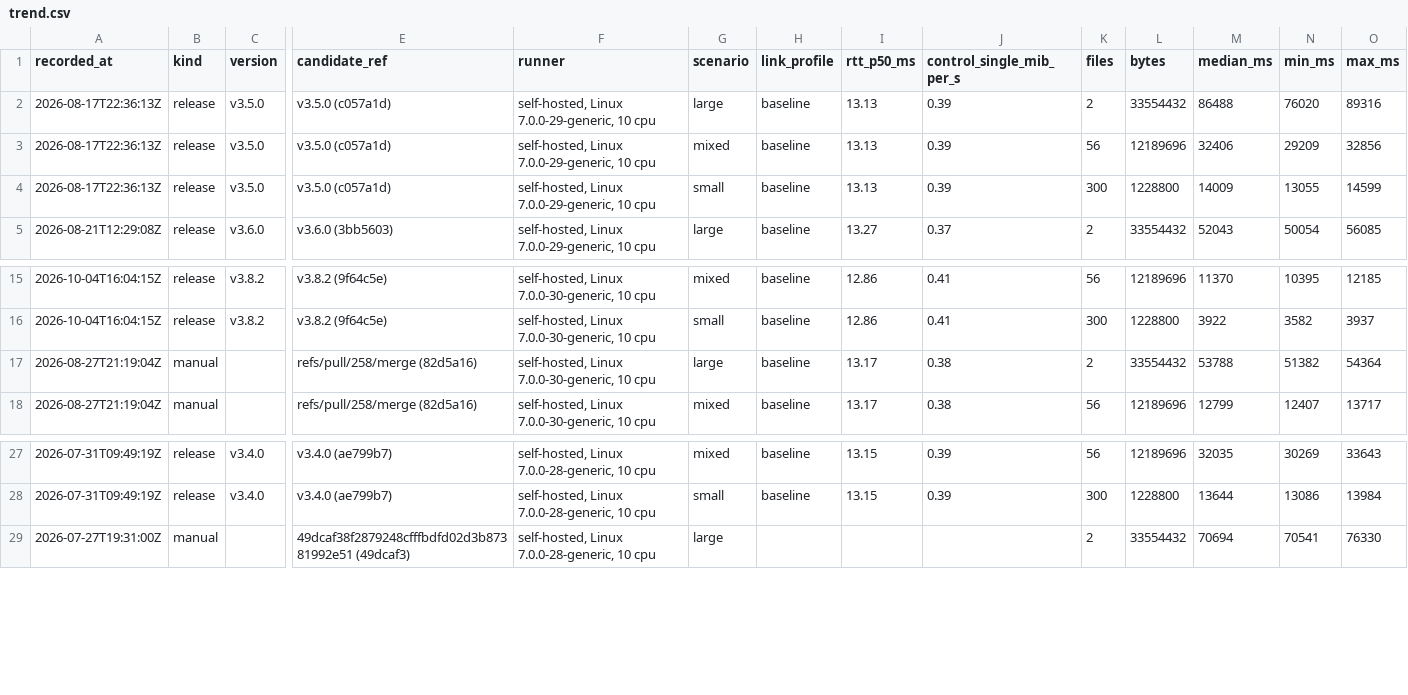
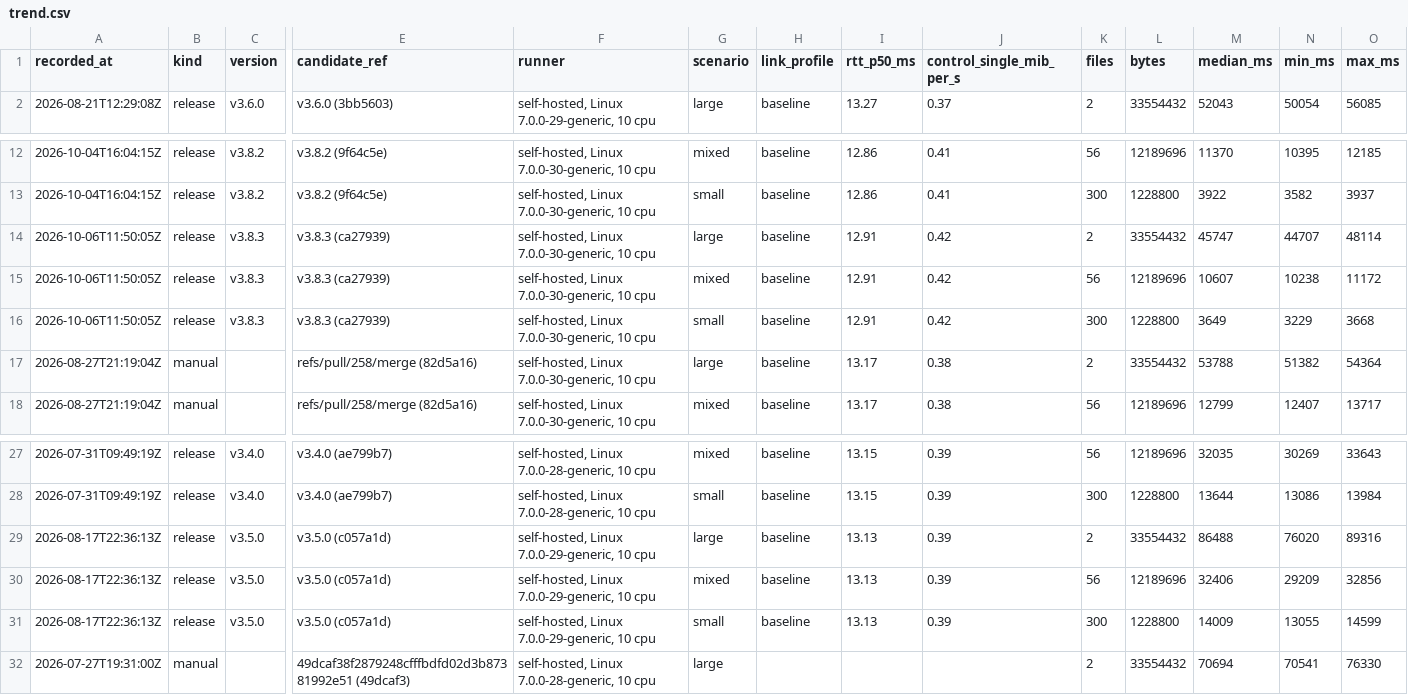
Before and after one commit to choksi2212/easySFTP, a CSV file: benchmarks/trend.csv, drawn as a sheet; only a part is shown, gaps mark what is left out; removed rows and columns are numbered as before the commit, all else as after; rows hold the shown columns only; the diff names each change by its address in the sheet, - before the commit and + after, or states it on an @@ line.

```diff
--- a/benchmarks/trend.csv
+++ b/benchmarks/trend.csv
-row 2: 2026-08-17T22:36:13Z | release | v3.5.0 | v3.5.0 (c057a1d) | self-hosted, Linux 7.0.0-29-generic, 10 cpu | large | baseline | 13.13 | 0.39 | 2 | 33554432 | 86488 | 76020 | 89316
-row 3: 2026-08-17T22:36:13Z | release | v3.5.0 | v3.5.0 (c057a1d) | self-hosted, Linux 7.0.0-29-generic, 10 cpu | mixed | baseline | 13.13 | 0.39 | 56 | 12189696 | 32406 | 29209 | 32856
-row 4: 2026-08-17T22:36:13Z | release | v3.5.0 | v3.5.0 (c057a1d) | self-hosted, Linux 7.0.0-29-generic, 10 cpu | small | baseline | 13.13 | 0.39 | 300 | 1228800 | 14009 | 13055 | 14599
+row 14: 2026-10-06T11:50:05Z | release | v3.8.3 | v3.8.3 (ca27939) | self-hosted, Linux 7.0.0-30-generic, 10 cpu | large | baseline | 12.91 | 0.42 | 2 | 33554432 | 45747 | 44707 | 48114
+row 15: 2026-10-06T11:50:05Z | release | v3.8.3 | v3.8.3 (ca27939) | self-hosted, Linux 7.0.0-30-generic, 10 cpu | mixed | baseline | 12.91 | 0.42 | 56 | 12189696 | 10607 | 10238 | 11172
+row 16: 2026-10-06T11:50:05Z | release | v3.8.3 | v3.8.3 (ca27939) | self-hosted, Linux 7.0.0-30-generic, 10 cpu | small | baseline | 12.91 | 0.42 | 300 | 1228800 | 3649 | 3229 | 3668
+row 29: 2026-08-17T22:36:13Z | release | v3.5.0 | v3.5.0 (c057a1d) | self-hosted, Linux 7.0.0-29-generic, 10 cpu | large | baseline | 13.13 | 0.39 | 2 | 33554432 | 86488 | 76020 | 89316
+row 30: 2026-08-17T22:36:13Z | release | v3.5.0 | v3.5.0 (c057a1d) | self-hosted, Linux 7.0.0-29-generic, 10 cpu | mixed | baseline | 13.13 | 0.39 | 56 | 12189696 | 32406 | 29209 | 32856
+row 31: 2026-08-17T22:36:13Z | release | v3.5.0 | v3.5.0 (c057a1d) | self-hosted, Linux 7.0.0-29-generic, 10 cpu | small | baseline | 13.13 | 0.39 | 300 | 1228800 | 14009 | 13055 | 14599
```
Also changed, not shown: 10 other files.
